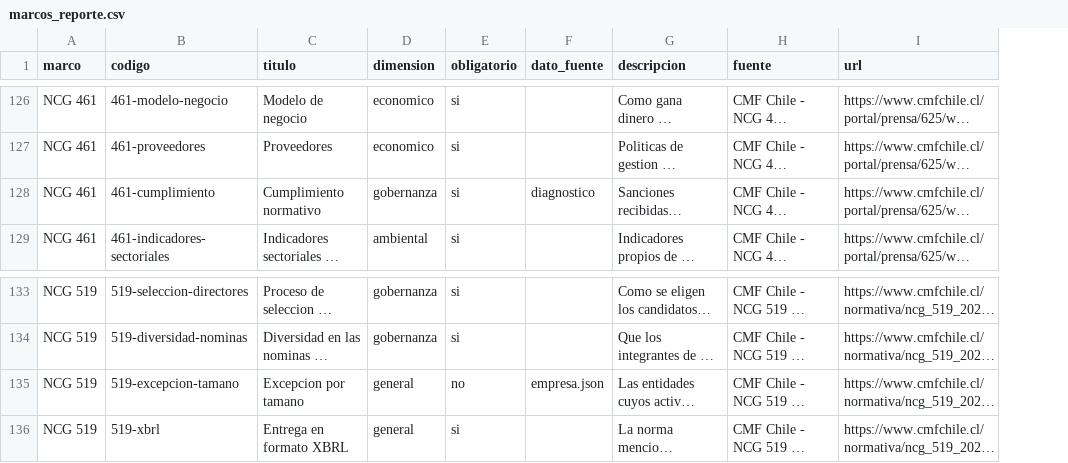
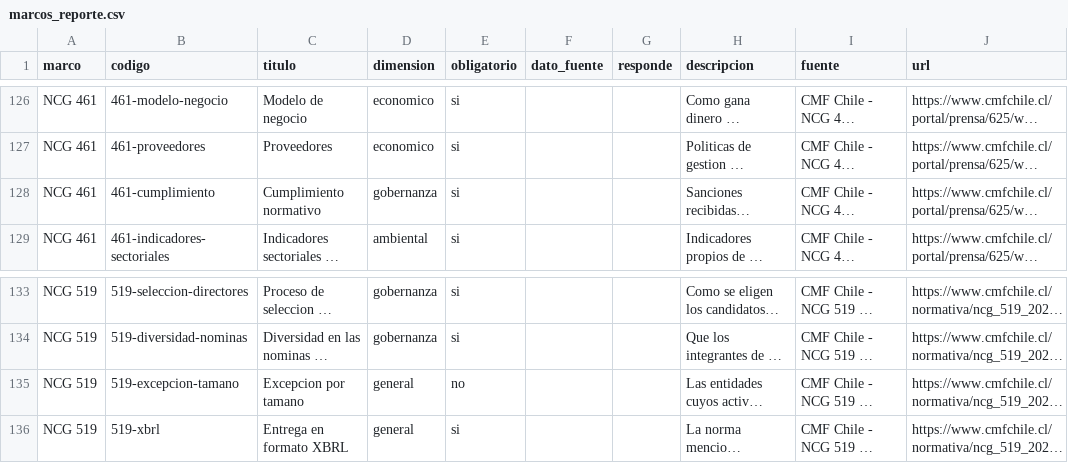
Before and after one commit to korredor07/agentes-esg, a CSV file: .claude/motor/datos/marcos_reporte.csv, drawn as a sheet; only a part is shown, gaps mark what is left out; long unchanged cells end in …; the diff covers the shown part only; the diff names each change by its address in the sheet, - before the commit and + after, or states it on an @@ line.

```diff
--- a/.claude/motor/datos/marcos_reporte.csv
+++ b/.claude/motor/datos/marcos_reporte.csv
+column G (responde), empty
-F128 (dato_fuente): diagnostico
+F128 (dato_fuente): (empty)
-F135 (dato_fuente): empresa.json
+F135 (dato_fuente): (empty)
```
Also changed, not shown: 11 edited cells elsewhere in this file, 5 other files.
